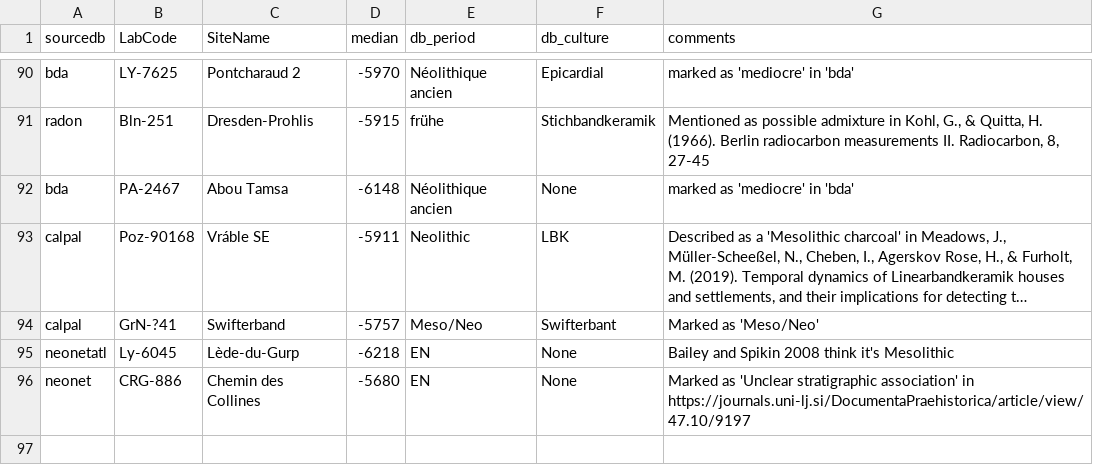
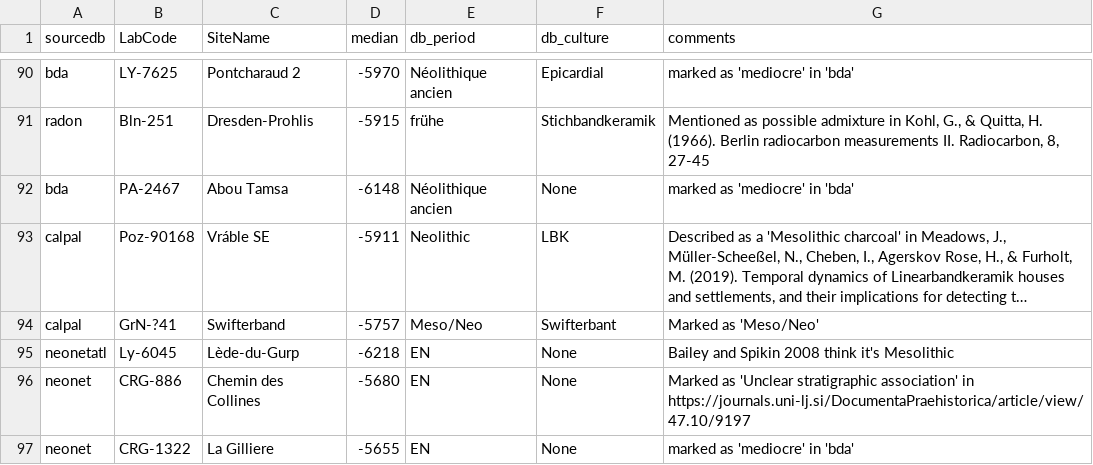
Before and after one commit to zoometh/neonet, a TSV file: inst/extdata/c14_aberrant_dates.tsv, drawn as a sheet; only a part is shown, gaps mark what is left out; long unchanged cells end in …; the diff names each change by its address in the sheet, - before the commit and + after, or states it on an @@ line.

```diff
--- a/inst/extdata/c14_aberrant_dates.tsv
+++ b/inst/extdata/c14_aberrant_dates.tsv
+row 97: neonet | CRG-1322 | La Gilliere | -5655 | EN | None | marked as 'mediocre' in 'bda'
```
Also changed, not shown: 1 other file.
